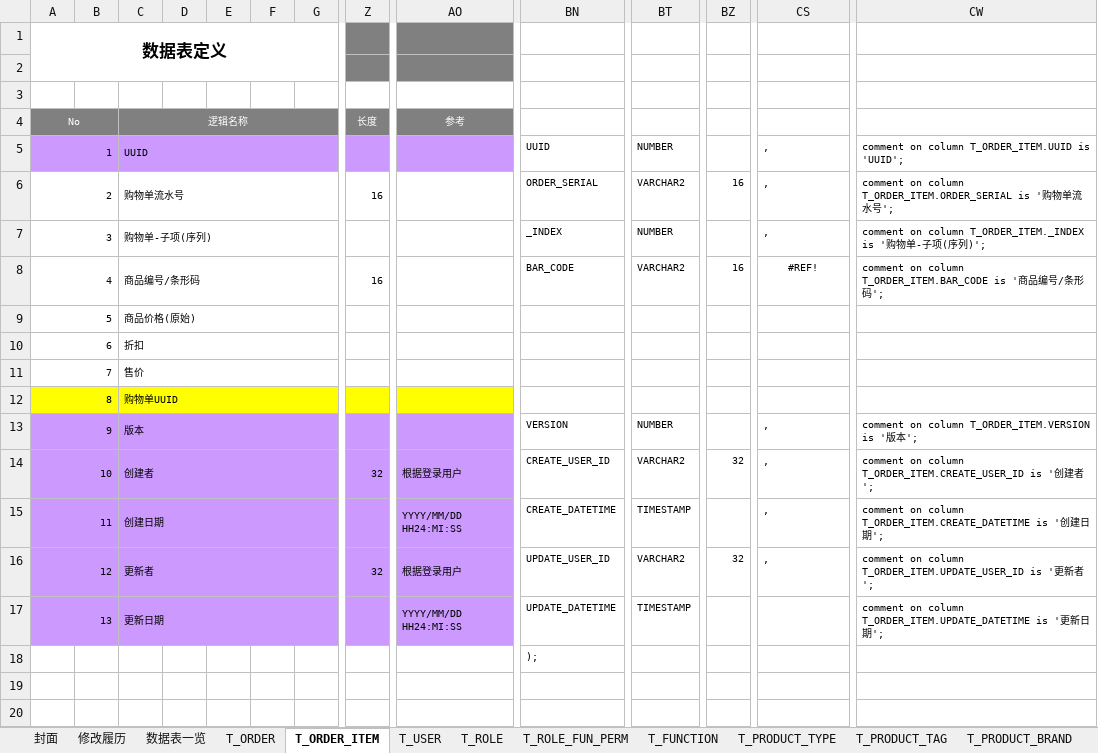
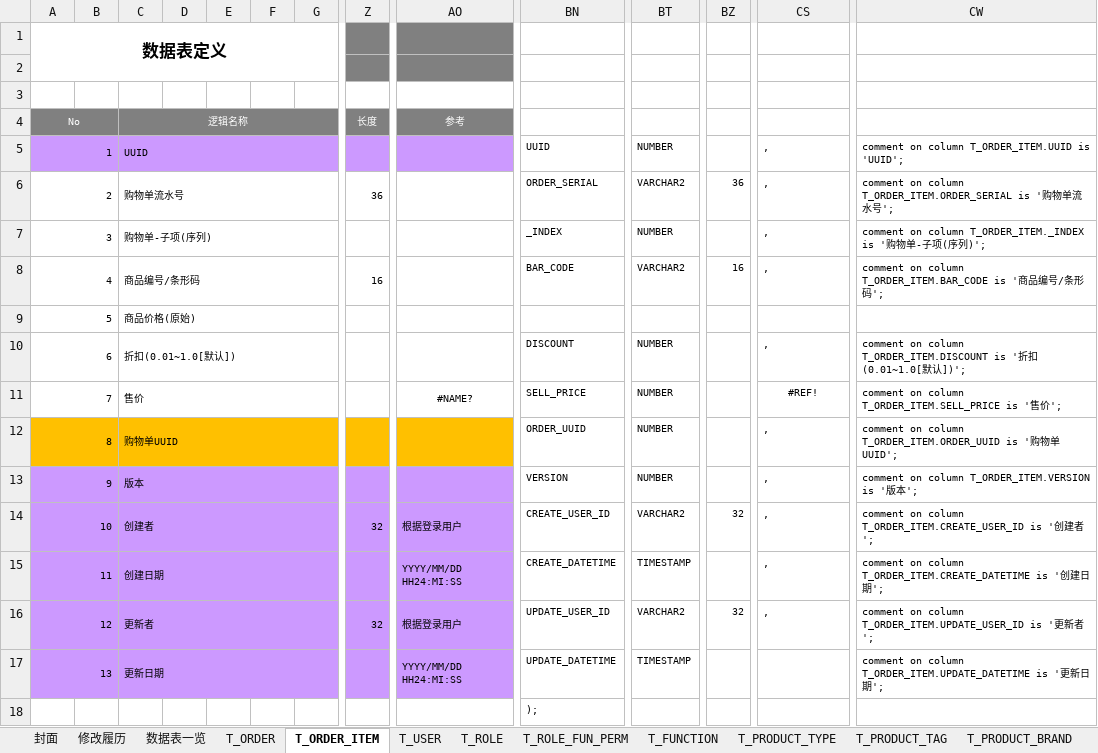
Before and after one commit to hebei8267/meloneehr, an Excel workbook: melone/doc/db/数据表定义.xlsx, sheet T_ORDER_ITEM, drawn as a sheet; only a part is shown, gaps mark what is left out; values as stored, in another font and other column widths than the file's, no borders; the diff covers the shown part only; the diff names each change by its address in the sheet, - before the commit and + after, or states it on an @@ line.

```diff
--- a/melone/doc/db/数据表定义.xlsx (sheet T_ORDER_ITEM)
+++ b/melone/doc/db/数据表定义.xlsx (sheet T_ORDER_ITEM)
-Z6 (长度): 16
+Z6 (长度): 36
-BZ6: 16
+BZ6: 36
-CS8: #REF!
+CS8: ,
-CS8 alignment: center
+CS8 alignment: left
-C10 (逻辑名称): 折扣
+C10 (逻辑名称): 折扣(0.01~1.0[默认])
-BN10: (empty)
+BN10: DISCOUNT
-BT10:BT12: (empty)
+BT10:BT12: NUMBER
-CS10: (empty)
+CS10: ,
-CW10: (empty)
+CW10: comment on column T_ORDER_ITEM.DISCOUNT is '折扣(0.01~1.0[默认])';
-AO11 (参考): (empty)
+AO11 (参考): #NAME?
-BN11: (empty)
+BN11: SELL_PRICE
-CS11: (empty)
+CS11: #REF!
-CW11: (empty)
+CW11: comment on column T_ORDER_ITEM.SELL_PRICE is '售价';
-A12:AO12 fill: #FFFF00
+A12:AO12 fill: #FFC000
-BN12: (empty)
+BN12: ORDER_UUID
-CS12: (empty)
+CS12: ,
-CW12: (empty)
+CW12: comment on column T_ORDER_ITEM.ORDER_UUID is '购物单UUID';
```
Also changed, not shown: cell formats elsewhere in this sheet, sheet T_USER, sheet T_ORDER, sheet T_PRODUCT, sheet 数据表一览, formulas that keep their value.
